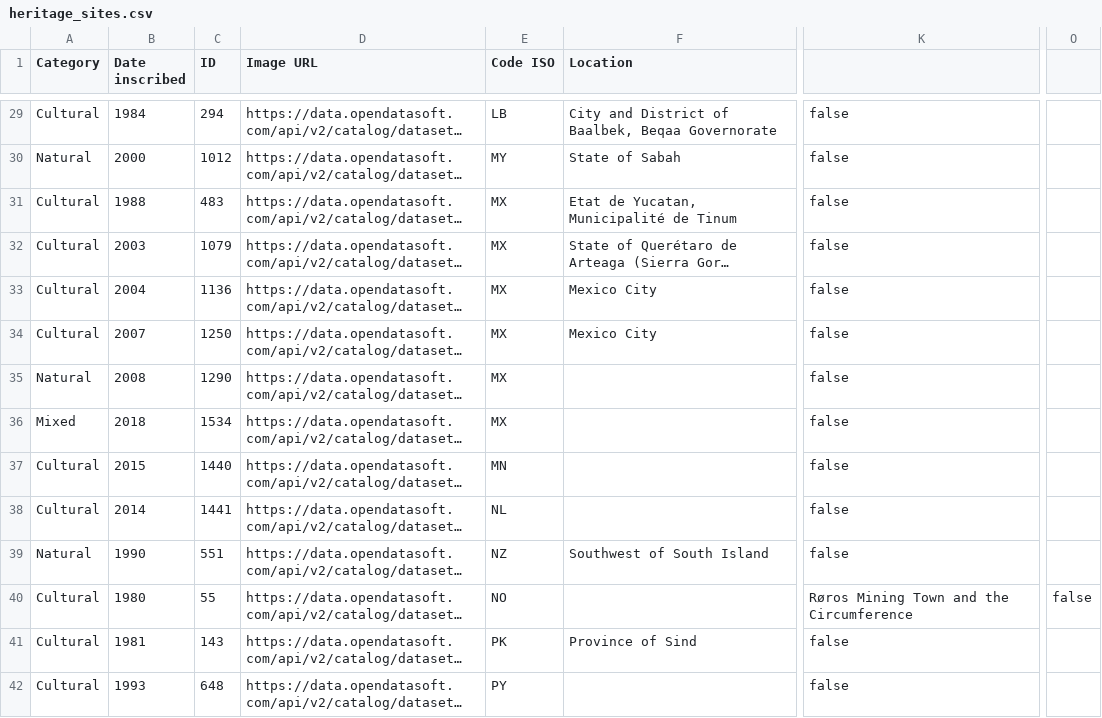
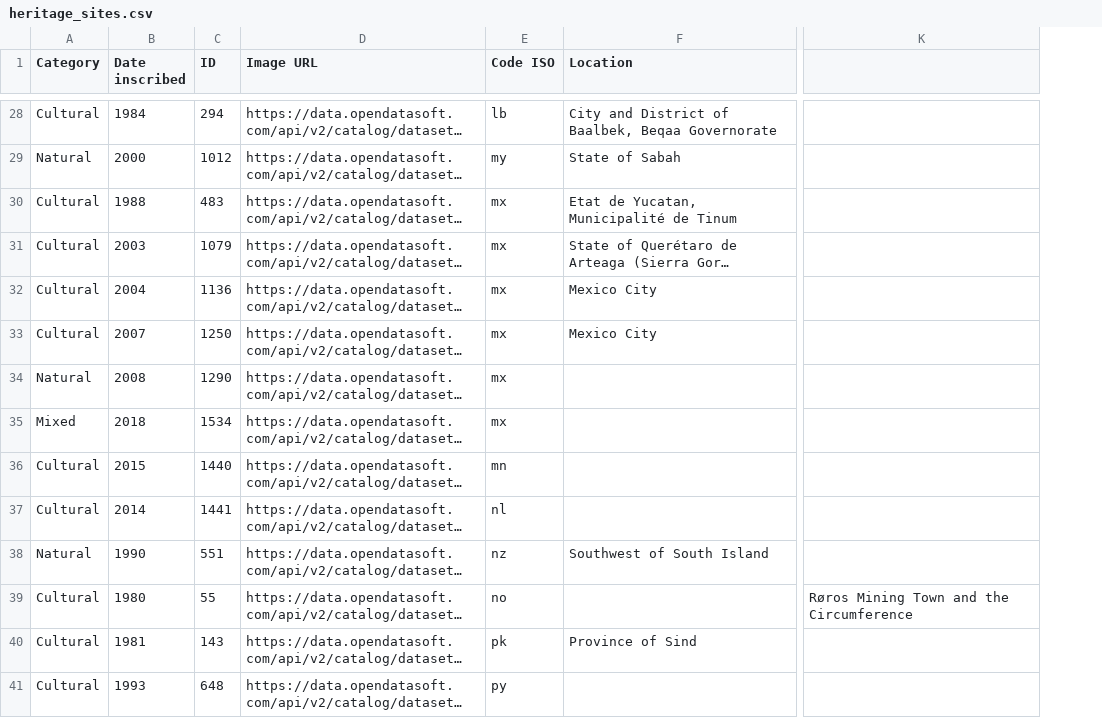
Before and after one commit to smuefsmuef/HeritageSitesJavaFX, a CSV file: build/resources/main/data/heritage_sites.csv, drawn as a sheet; only a part is shown, gaps mark what is left out; long unchanged cells end in …; removed rows and columns are numbered as before the commit, all else as after; the diff covers the shown part only; the diff names each change by its address in the sheet, - before the commit and + after, or states it on an @@ line.

```diff
--- a/build/resources/main/data/heritage_sites.csv
+++ b/build/resources/main/data/heritage_sites.csv
-column K, rows 29-42: false | false | false | false | false | false | false | false | false | false | false | Røros Mining Town and the Circumference | false | false
+column K, row 39: Røros Mining Town and the Circumference
-column O, row 40: false
-E28 (Code ISO): LB
+E28 (Code ISO): lb
-E29 (Code ISO): MY
+E29 (Code ISO): my
-E30:E35 (Code ISO): MX
+E30:E35 (Code ISO): mx
-E36 (Code ISO): MN
+E36 (Code ISO): mn
-E37 (Code ISO): NL
+E37 (Code ISO): nl
-E38 (Code ISO): NZ
+E38 (Code ISO): nz
-E39 (Code ISO): NO
+E39 (Code ISO): no
-E40 (Code ISO): PK
+E40 (Code ISO): pk
-E41 (Code ISO): PY
+E41 (Code ISO): py
```
Also changed, not shown: 1 removed row and 120 edited cells elsewhere in this file.
